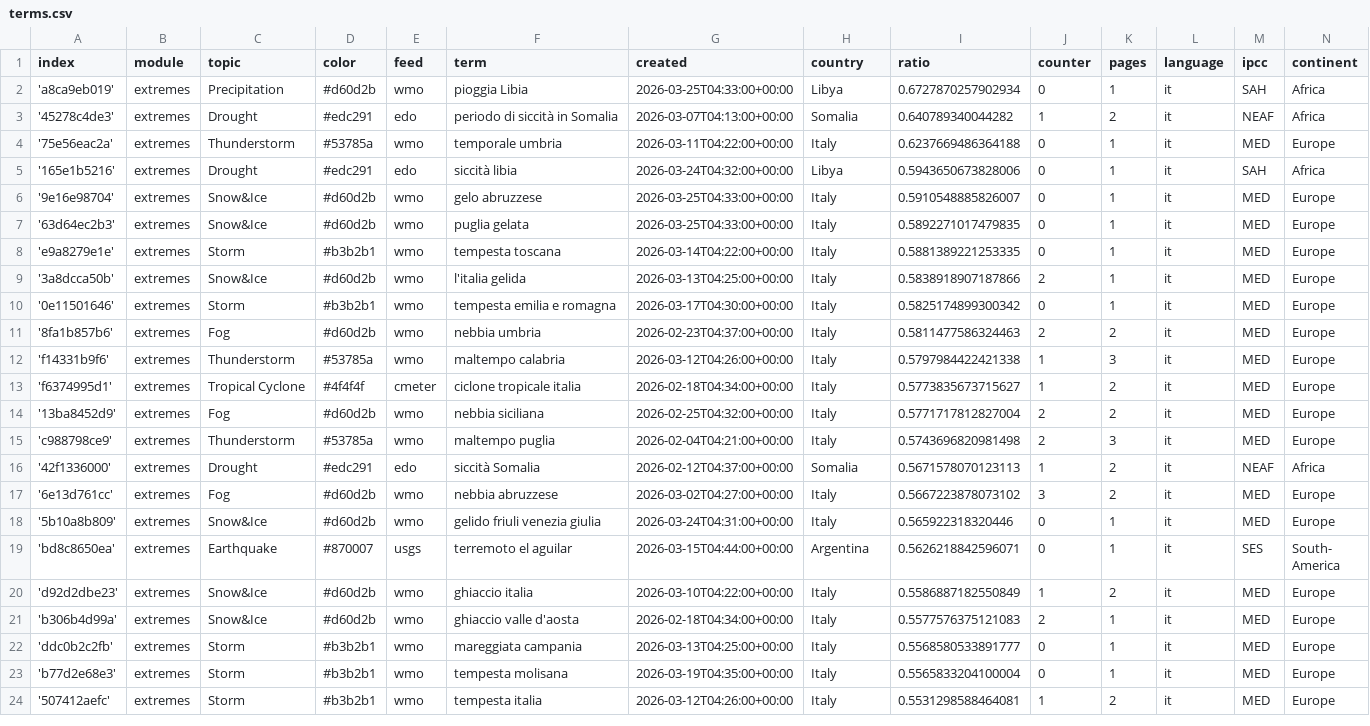
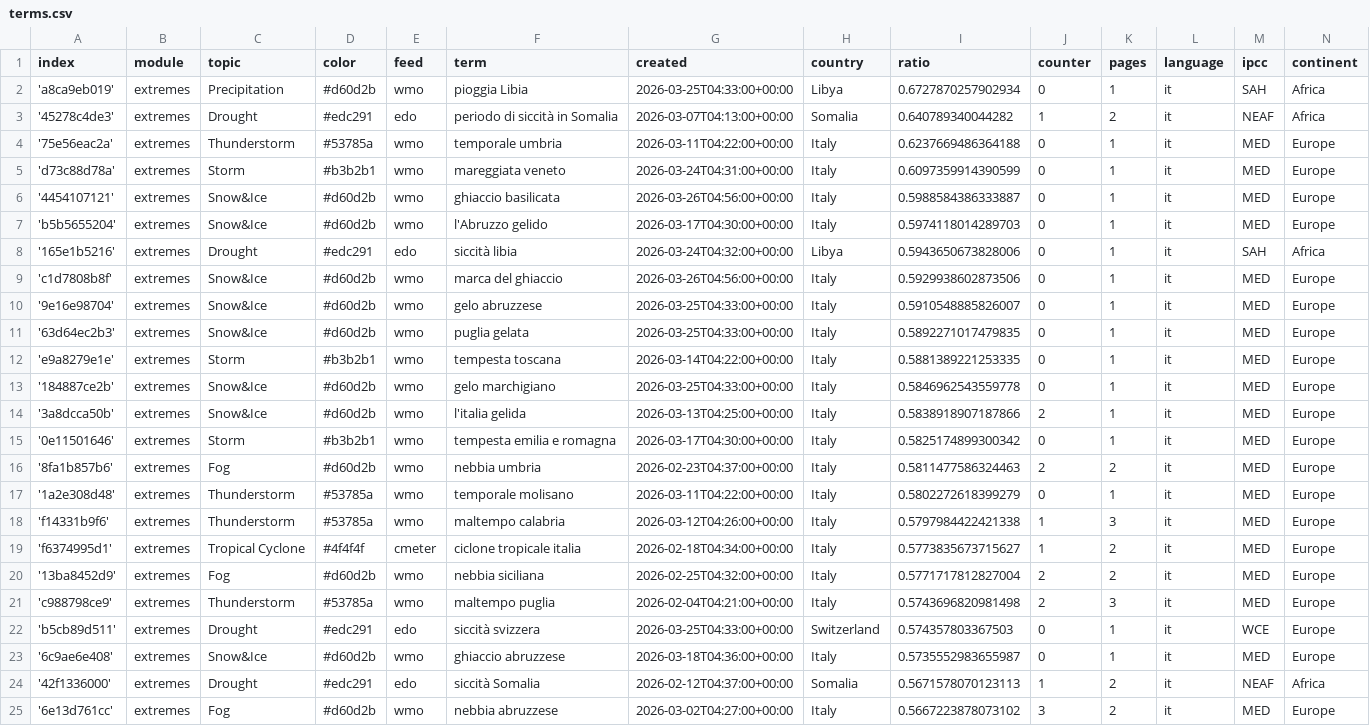
Before and after one commit to annajungfleischnews/italianExtremes, a CSV file: terms.csv, drawn as a sheet; only a part is shown; the shorter side is filled out with more unchanged rows; the diff names each change by its address in the sheet, - before the commit and + after, or states it on an @@ line.

Commit message:
Commit from GitHub Actions (import:0.0)

```diff
--- a/terms.csv
+++ b/terms.csv
+row 5: 'd73c88d78a' | extremes | Storm | #b3b2b1 | wmo | mareggiata veneto | 2026-03-24T04:31:00+00:00 | Italy | 0.6097359914390599 | 0 | 1 | it | MED | Europe
+row 6: '4454107121' | extremes | Snow&Ice | #d60d2b | wmo | ghiaccio basilicata | 2026-03-26T04:56:00+00:00 | Italy | 0.5988584386333887 | 0 | 1 | it | MED | Europe
+row 7: 'b5b5655204' | extremes | Snow&Ice | #d60d2b | wmo | l'Abruzzo gelido | 2026-03-17T04:30:00+00:00 | Italy | 0.5974118014289703 | 0 | 1 | it | MED | Europe
+row 9: 'c1d7808b8f' | extremes | Snow&Ice | #d60d2b | wmo | marca del ghiaccio | 2026-03-26T04:56:00+00:00 | Italy | 0.5929938602873506 | 0 | 1 | it | MED | Europe
+row 13: '184887ce2b' | extremes | Snow&Ice | #d60d2b | wmo | gelo marchigiano | 2026-03-25T04:33:00+00:00 | Italy | 0.5846962543559778 | 0 | 1 | it | MED | Europe
+row 17: '1a2e308d48' | extremes | Thunderstorm | #53785a | wmo | temporale molisano | 2026-03-11T04:22:00+00:00 | Italy | 0.5802272618399279 | 0 | 1 | it | MED | Europe
+row 22: 'b5cb89d511' | extremes | Drought | #edc291 | edo | siccità svizzera | 2026-03-25T04:33:00+00:00 | Switzerland | 0.574357803367503 | 0 | 1 | it | WCE | Europe
+row 23: '6c9ae6e408' | extremes | Snow&Ice | #d60d2b | wmo | ghiaccio abruzzese | 2026-03-18T04:36:00+00:00 | Italy | 0.5735552983655987 | 0 | 1 | it | MED | Europe
```
